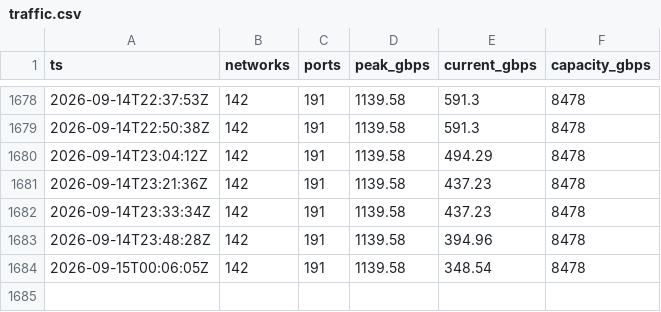
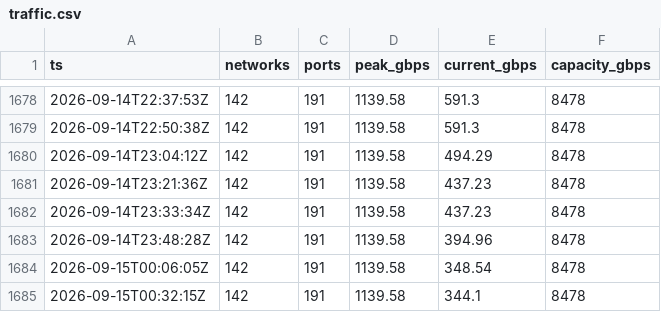
Before and after one commit to virtualmokus/bix, a CSV file: data/traffic.csv, drawn as a sheet; only a part is shown, gaps mark what is left out; the diff names each change by its address in the sheet, - before the commit and + after, or states it on an @@ line.

Commit message:
data: forgalmi mintavétel

```diff
--- a/data/traffic.csv
+++ b/data/traffic.csv
+row 1685: 2026-09-15T00:32:15Z | 142 | 191 | 1139.58 | 344.1 | 8478
```
Also changed, not shown: 1 other file.
